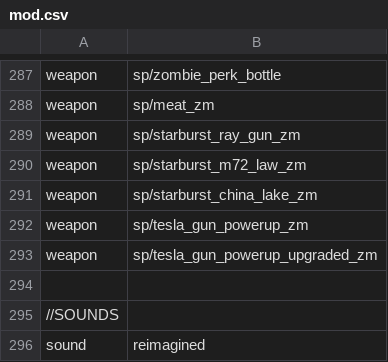
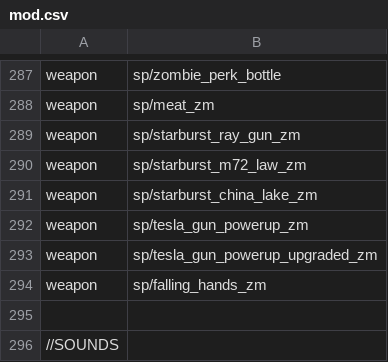
Before and after one commit to Jbleezy/BO1-Reimagined, a CSV file: mod.csv, drawn as a sheet; only a part is shown, gaps mark what is left out; the shorter side is filled out with more unchanged rows.

Commit message:
Added death hands animation from Black Ops 2
Updated version to 0.2

Tried fixing M1 Garand material (still seems darker than it should be)

```diff
--- a/mod.csv
+++ b/mod.csv
@@ -293,2 +293,3 @@ weapon,sp/tesla_gun_powerup_zm
 weapon,sp/tesla_gun_powerup_upgraded_zm
+weapon,sp/falling_hands_zm
 
```
Also changed, not shown: 9 other files.
